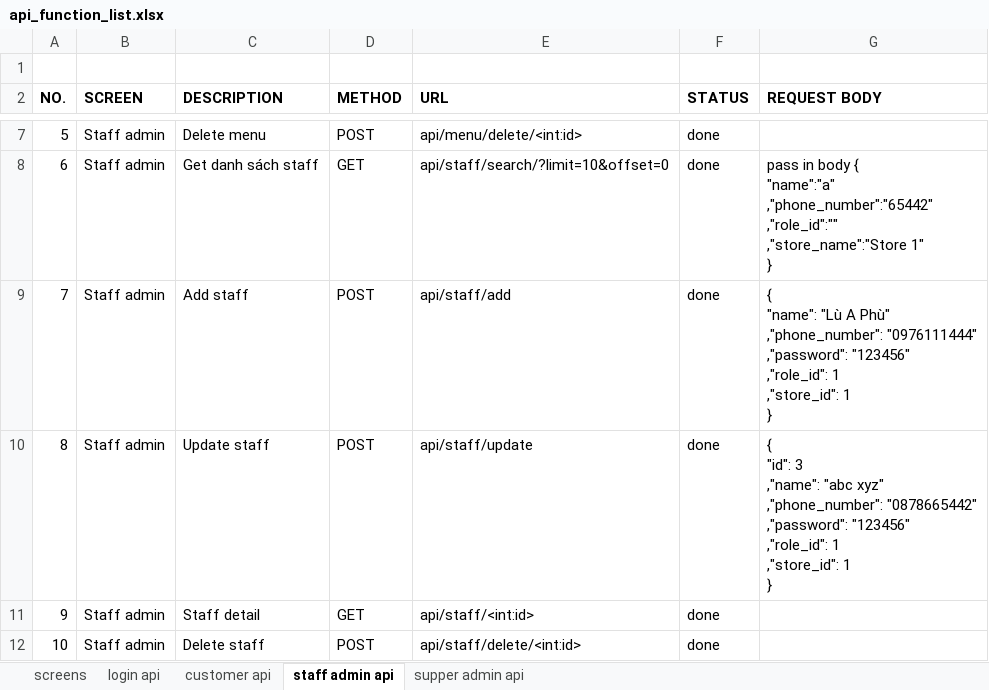
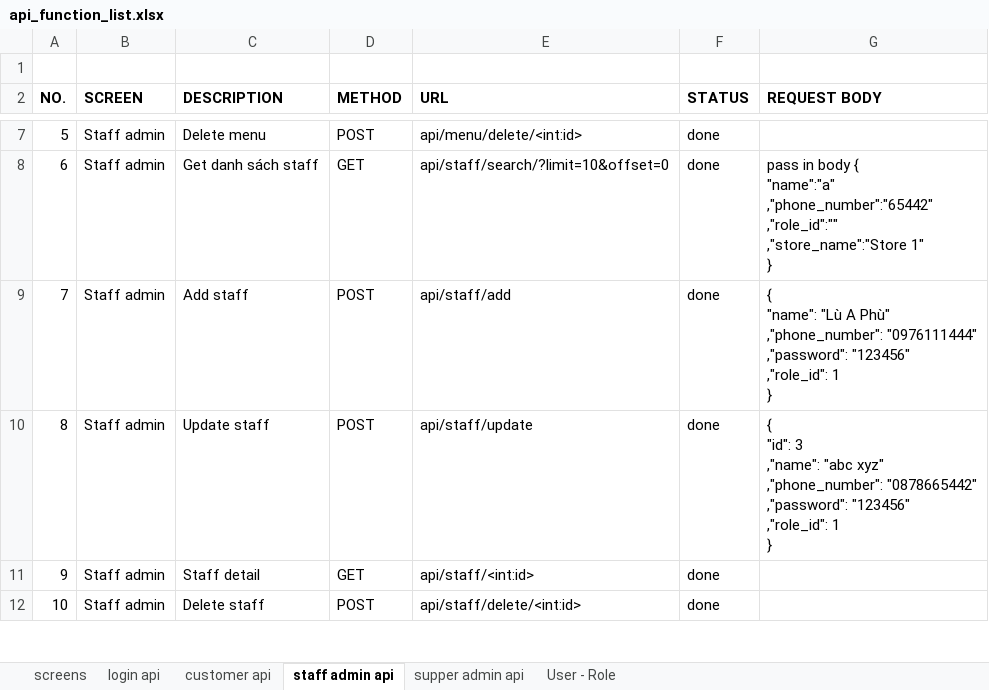
Before and after one commit to abc-xyz-cottz/abc-xyz, an Excel workbook: api_function_list.xlsx, sheet staff admin api, drawn as a sheet; only a part is shown, gaps mark what is left out; values as stored, in another font and other column widths than the file's, no borders; ↵ is a line break in a cell; the diff names each change by its address in the sheet, - before the commit and + after, or states it on an @@ line.

```diff
--- a/api_function_list.xlsx (sheet staff admin api)
+++ b/api_function_list.xlsx (sheet staff admin api)
+sheet tab: User - Role
-G9 (REQUEST BODY): …,"role_id": 1 ↵ ,"store_id": 1 ↵ }
+G9 (REQUEST BODY): …,"role_id": 1 ↵ }
-G10 (REQUEST BODY): …,"role_id": 1 ↵ ,"store_id": 1 ↵ }
+G10 (REQUEST BODY): …,"role_id": 1 ↵ }
```
Also changed, not shown: sheet login api, 7 other files.
